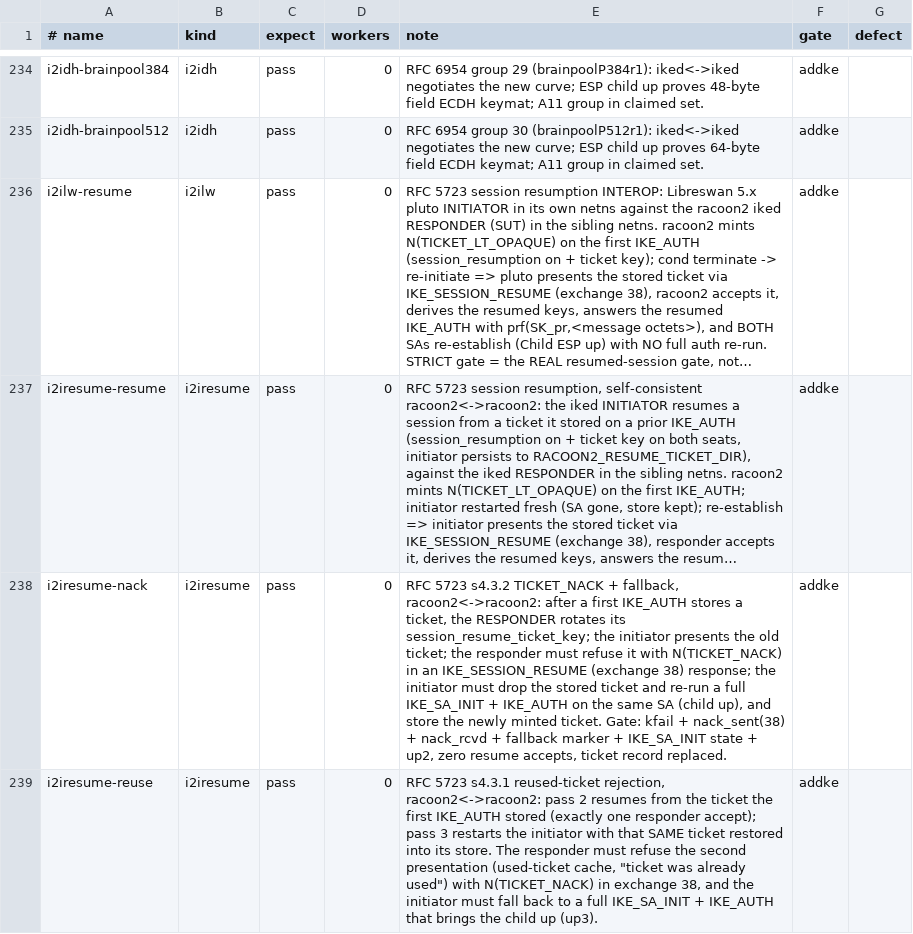
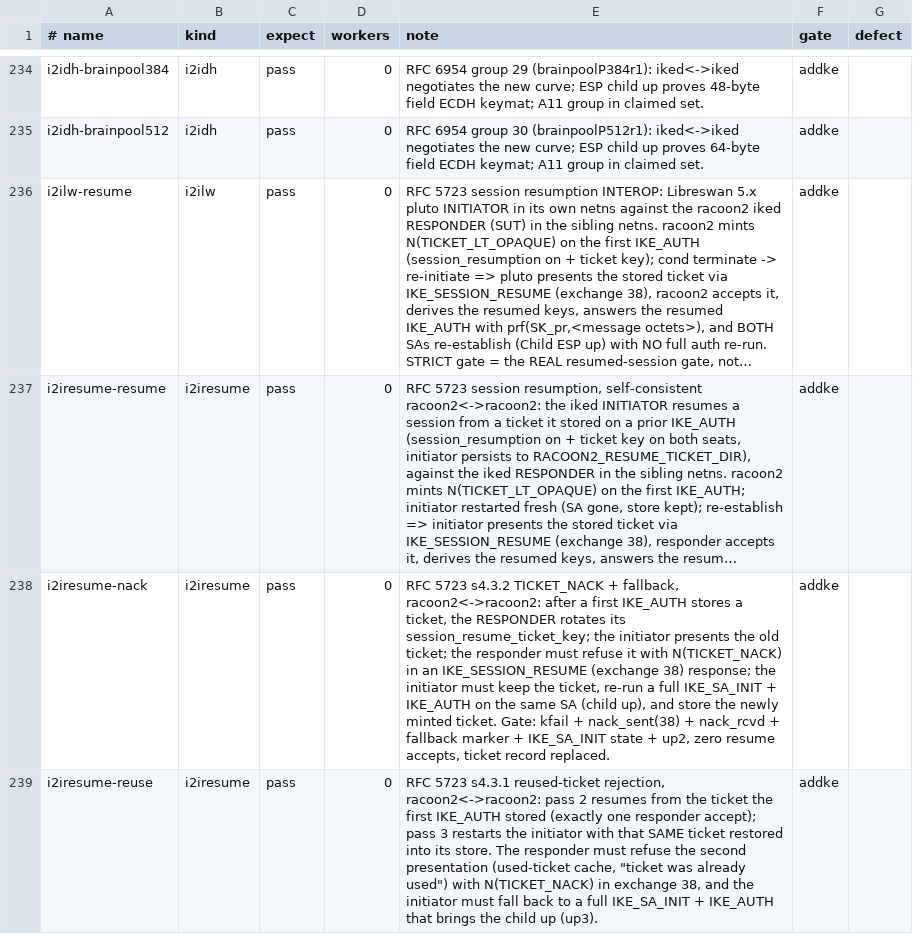
Before and after one commit to derekm/racoon2, a TSV file: samples/linux-matrix/cases.tsv, drawn as a sheet; only a part is shown, gaps mark what is left out; long unchanged cells end in …; the diff covers the shown part only; the diff names each change by its address in the sheet, - before the commit and + after, or states it on an @@ line.

Commit message:
resume/HA: ferry the ticket across drain, stop silent crash truncation
Drain NACK no longer deletes the initiator ticket. resume_declined blocks
a re-present to the peer that refused; redirect-follow migrates the store
key and clears that flag so the sibling is presented exchange 38.

Ticket replay marks are O_EXCL files beside the ticket key (restart and
shared-key HA). Tickets carry cert notAfter; a passed notAfter is NACKed.
Crash dumps refuse a key/ID/child that will not fit, append cert_due (v5
files still load), and treat a missing kernel ESP SA as kernel_lost.
MOBIKE address changes migrate the ticket store and dirty the crash dump.
Exchange-38 accept no longer pre-sets VERIFIED_SUCCESS.

Review L3: write ticket replay marks to a unique temp name and link()
them into place (fsync first), so a crash cannot leave a short mark under
the final name; a short mark found anyway fails closed (ticket treated
as used).  Add r2ticket_replay_sweep(): reaps expired marks, and orphaned
temp/short files older than 7 days; run at most every 300 s from the
mark path.  ticketkat: 7 new checks.

Review L4: NEWS note on the cert_due ticket format change (rolling
upgrades NACK cross-version tickets and fall back to full IKE) and on
the replay-mark changes.

```diff
--- a/samples/linux-matrix/cases.tsv
+++ b/samples/linux-matrix/cases.tsv
-E238 (note): …initiator must drop the stored ticket and re-run a…
+E238 (note): …initiator must keep the ticket, re-run a…
```
Also changed, not shown: 1 edited cell elsewhere in this file, 16 other files.
